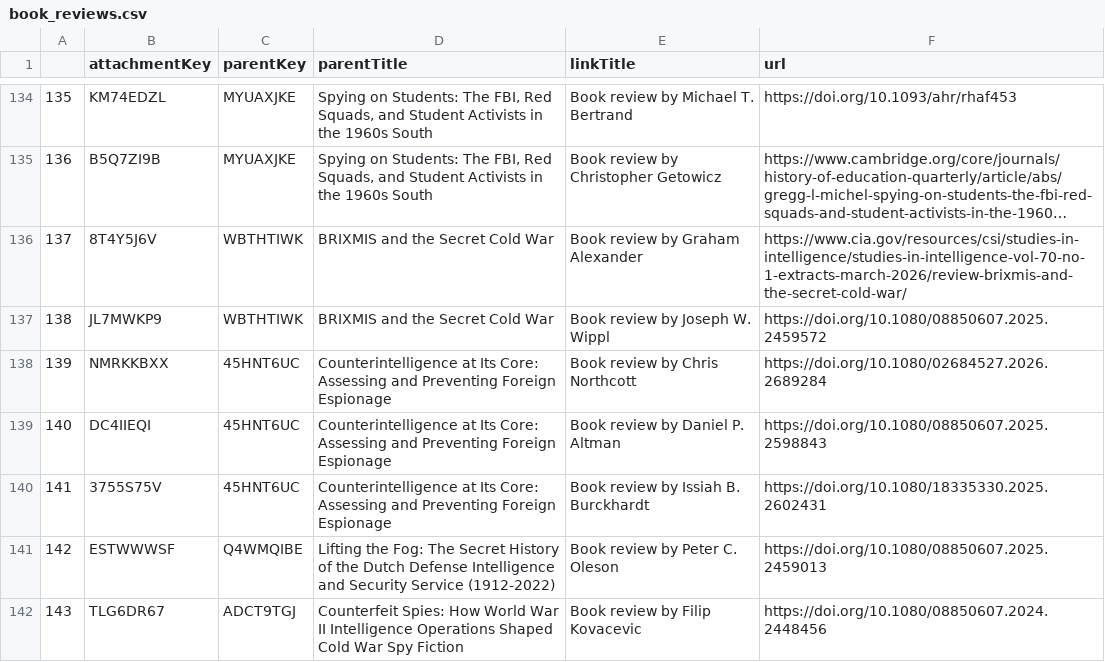
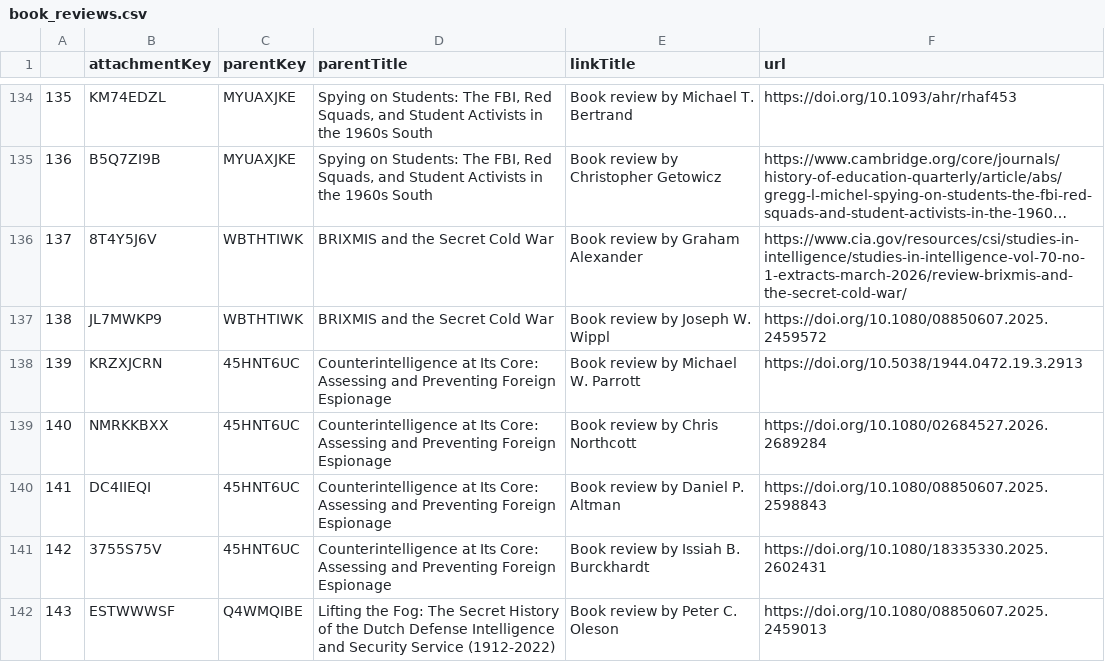
Before and after one commit to yusufaliozkan/clone-zotero-intelligence-bibliography, a CSV file: book_reviews.csv, drawn as a sheet; only a part is shown, gaps mark what is left out; the shorter side is filled out with more unchanged rows; long unchanged cells end in …; addresses are those after the commit; the diff names each change by its address in the sheet, - before the commit and + after, or states it on an @@ line.

```diff
--- a/book_reviews.csv
+++ b/book_reviews.csv
+row 138: 139 | KRZXJCRN | 45HNT6UC | Counterintelligence at Its Core: Assessing and Preventing Foreign Espionage | Book review by Michael W. Parrott | https://doi.org/10.5038/1944.0472.19.3.2913
@@ column A renumbered from row 139 down @@
```
